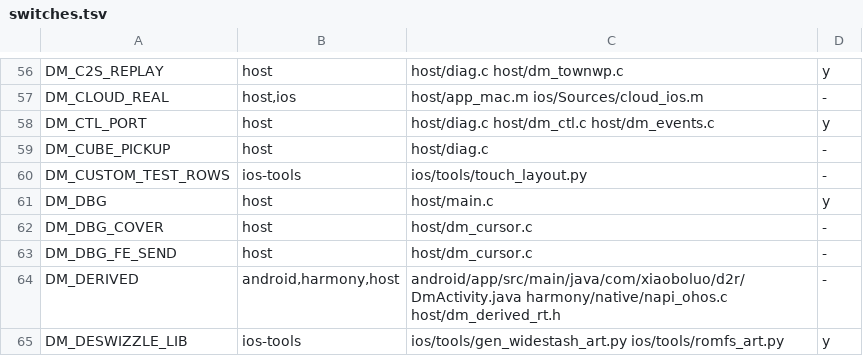
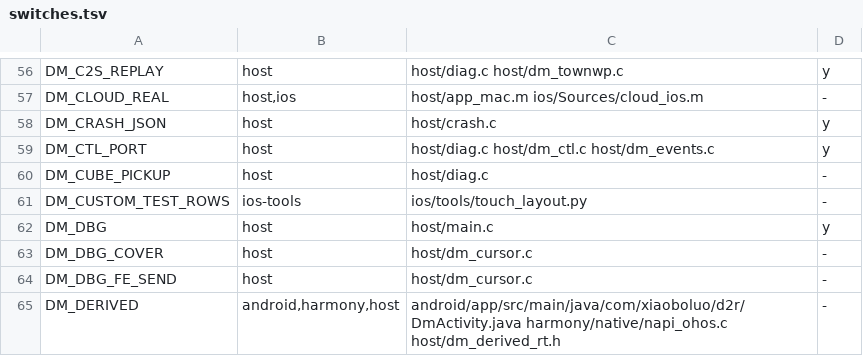
Before and after one commit to PowerBeef/d2r-metal, a TSV file: dm/switches.tsv, drawn as a sheet; only a part is shown, gaps mark what is left out; the shorter side is filled out with more unchanged rows; the diff names each change by its address in the sheet, - before the commit and + after, or states it on an @@ line.

```diff
--- a/dm/switches.tsv
+++ b/dm/switches.tsv
+row 58: DM_CRASH_JSON | host | host/crash.c | y
```
Also changed, not shown: 18 other files.
